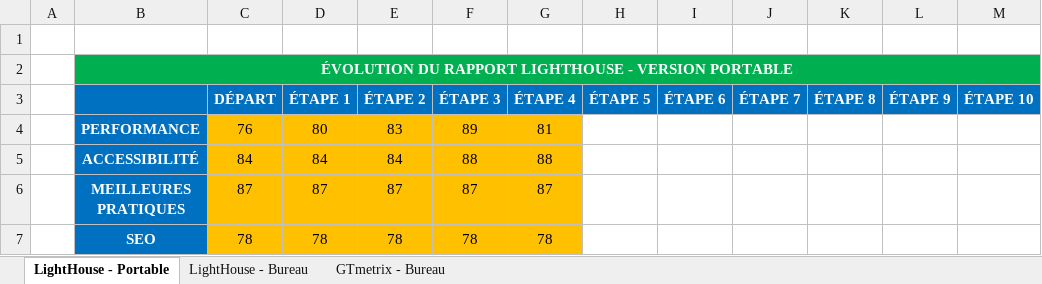
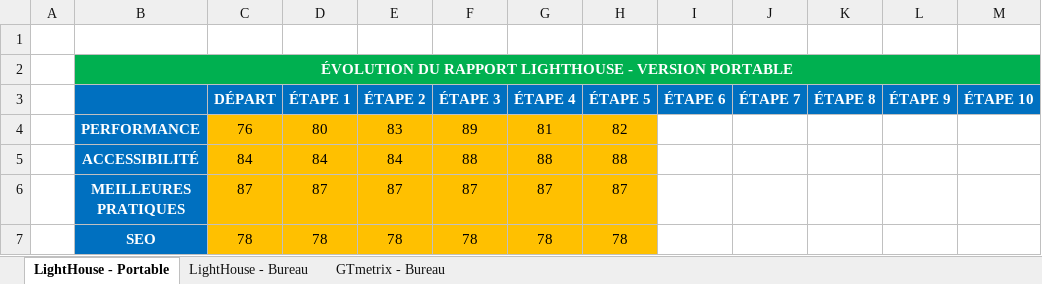
Before and after one commit to BrunoClevenot/BrunoClevenot_04_12072021, an Excel workbook: Analyses/Évolution.xlsx, sheet LightHouse - Portable, drawn as a sheet; values as stored, in another font and other column widths than the file's, no borders; the diff names each change by its address in the sheet, - before the commit and + after, or states it on an @@ line.

```diff
--- a/Analyses/Évolution.xlsx (sheet LightHouse - Portable)
+++ b/Analyses/Évolution.xlsx (sheet LightHouse - Portable)
-H4 (ÉTAPE 5): (empty)
+H4 (ÉTAPE 5): 82
-H4:H7 fill: none
+H4:H7 fill: #FFC000
-H5 (ÉTAPE 5): (empty)
+H5 (ÉTAPE 5): 88
-H6 (ÉTAPE 5): (empty)
+H6 (ÉTAPE 5): 87
-H7 (ÉTAPE 5): (empty)
+H7 (ÉTAPE 5): 78
```
Also changed, not shown: sheet LightHouse - Bureau, sheet GTmetrix - Bureau, 3 other files.
